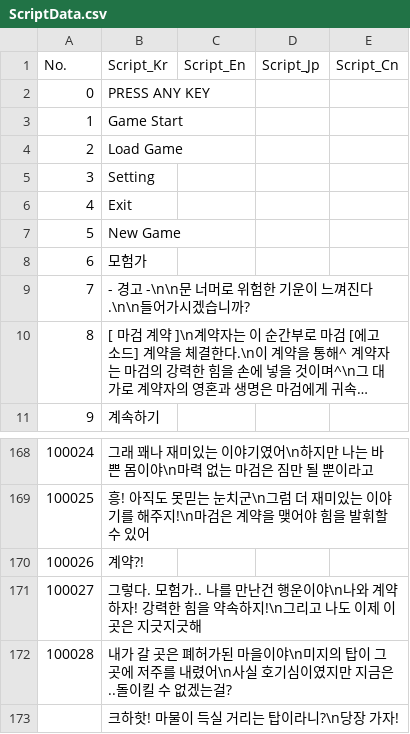
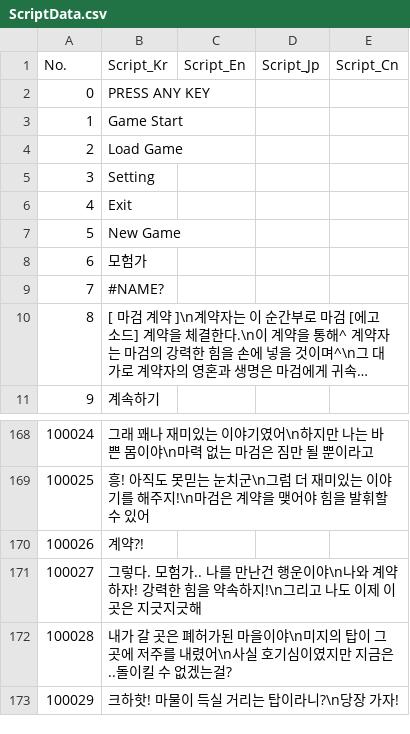
Before and after one commit to IO-DOG/TheSword, a CSV file: Assets/@Resources/Data/Excel/ScriptData.csv, drawn as a sheet; only a part is shown, gaps mark what is left out; long unchanged cells end in …; the diff names each change by its address in the sheet, - before the commit and + after, or states it on an @@ line.

Commit message:
[FIX] data, save data 복구

```diff
--- a/Assets/@Resources/Data/Excel/ScriptData.csv
+++ b/Assets/@Resources/Data/Excel/ScriptData.csv
-B9 (Script_Kr): - 경고 -\n\n문 너머로 위험한 기운이 느껴진다.\n\n들어가시겠습니까?
+B9 (Script_Kr): #NAME?
-A173 (No.): (empty)
+A173 (No.): 100029
```
Also changed, not shown: Assets/@Resources/Data/Excel/EventData.csv, 2 other files.
